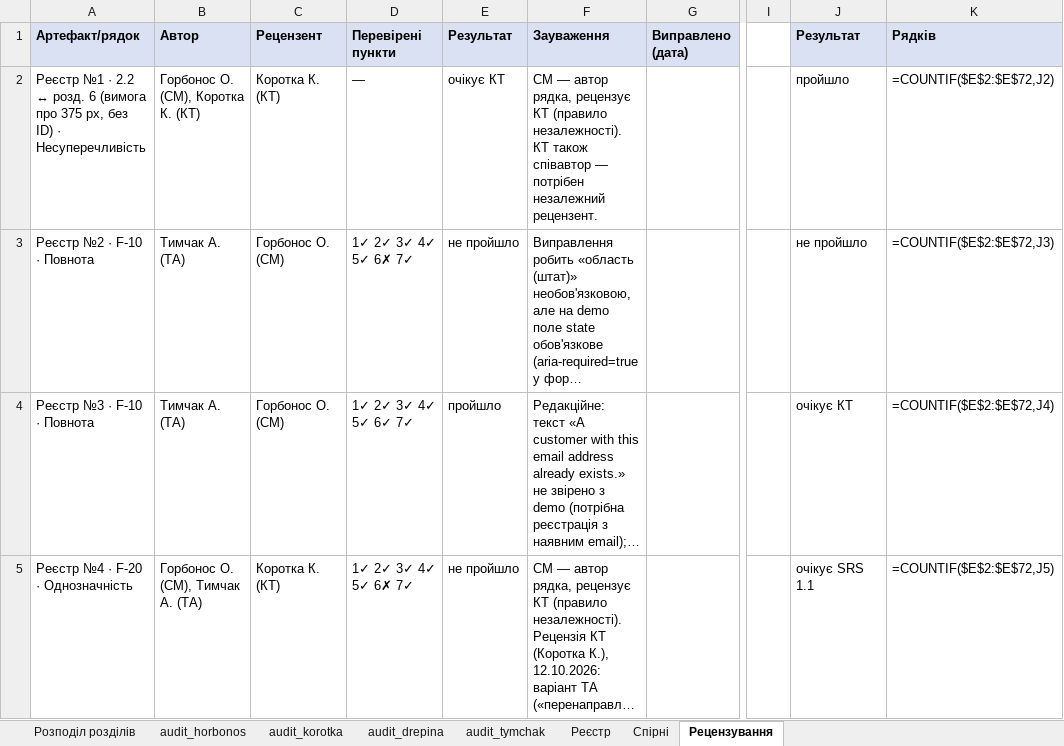
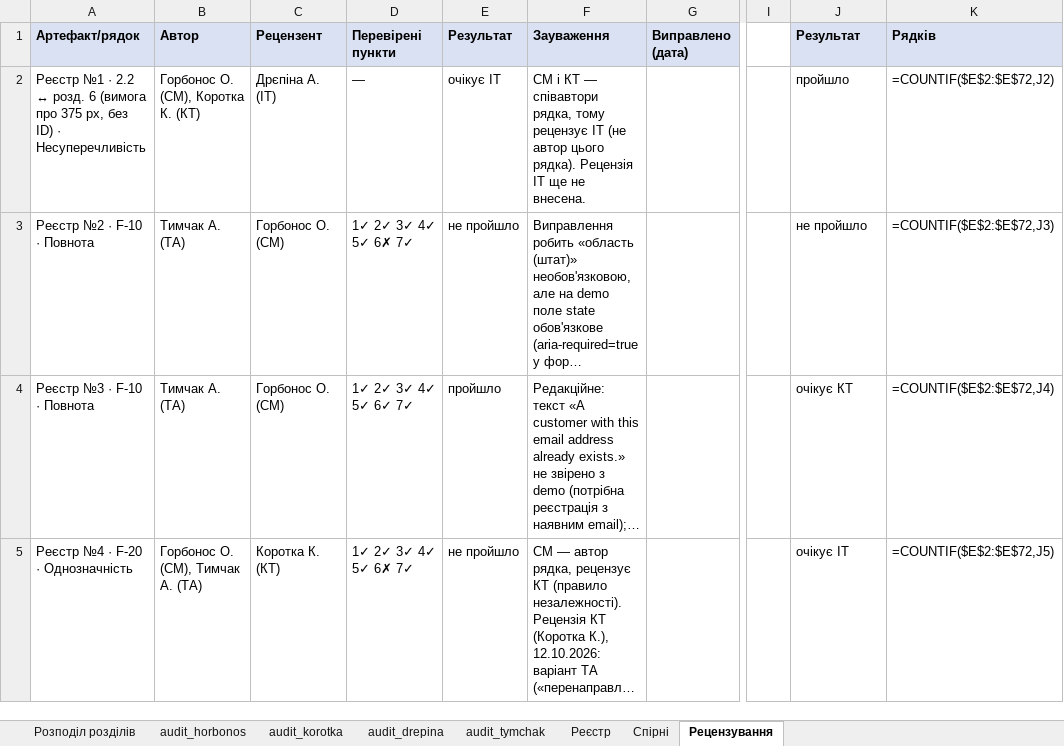
Before and after one commit to oleksandragorbonos-maker/tzap, an Excel workbook: docs/sprint2/requirements-defects.xlsx, sheet Рецензування, drawn as a sheet; only a part is shown, gaps mark what is left out; long unchanged cells end in …; values as stored, in another font and other column widths than the file's, no borders; formulas without a stored value are shown as written; the diff covers the shown part only; the diff names each change by its address in the sheet, - before the commit and + after, or states it on an @@ line.

Commit message:
SCRUM-59: враховано зауваження КТ — рецензент ІТ для №1, 11; №6, 12, 14 без незалежного рецензента; прибрано PR #23 з №14

```diff
--- a/docs/sprint2/requirements-defects.xlsx (sheet Рецензування)
+++ b/docs/sprint2/requirements-defects.xlsx (sheet Рецензування)
-C2 (Рецензент): Коротка К. (КТ)
+C2 (Рецензент): Дрєпіна А. (ІТ)
-E2 (Результат): очікує КТ
+E2 (Результат): очікує ІТ
-F2 (Зауваження): СМ — автор рядка, рецензує КТ (правило незалежності). КТ також співавтор — потрібен незалежний рецензент.
+F2 (Зауваження): СМ і КТ — співавтори рядка, тому рецензує ІТ (не автор цього рядка). Рецензія ІТ ще не внесена.
-J5 (Результат): очікує SRS 1.1
+J5 (Результат): очікує ІТ
```
Also changed, not shown: 19 edited cells and cell formats elsewhere in this sheet.
